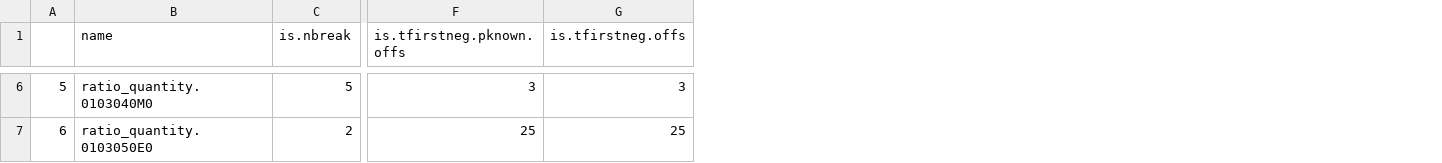
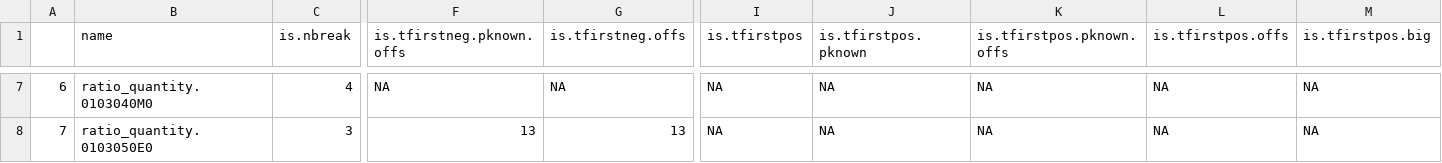
Before and after one commit to ebmdatalab/change_detection, a CSV file: data/testing/r_output_3.csv, drawn as a sheet; only a part is shown, gaps mark what is left out; addresses are those after the commit; the diff covers the shown part only; the diff names each change by its address in the sheet, - before the commit and + after, or states it on an @@ line.

```diff
--- a/data/testing/r_output_3.csv
+++ b/data/testing/r_output_3.csv
+column I (is.tfirstpos), rows 7-8: NA | NA
+column J (is.tfirstpos.pknown), rows 7-8: NA | NA
+column K (is.tfirstpos.pknown.offs), rows 7-8: NA | NA
+column L (is.tfirstpos.offs), rows 7-8: NA | NA
+column M (is.tfirstpos.big), rows 7-8: NA | NA
@@ column A renumbered from row 6 down @@
-C7 (is.nbreak): 5
+C7 (is.nbreak): 4
-F7 (is.tfirstneg.pknown.offs): 3
+F7 (is.tfirstneg.pknown.offs): NA
-G7 (is.tfirstneg.offs): 3
+G7 (is.tfirstneg.offs): NA
-C8 (is.nbreak): 2
+C8 (is.nbreak): 3
-F8 (is.tfirstneg.pknown.offs): 25
+F8 (is.tfirstneg.pknown.offs): 13
-G8 (is.tfirstneg.offs): 25
+G8 (is.tfirstneg.offs): 13
```
Also changed, not shown: 1 added row and 80 edited cells elsewhere in this file, data/testing/r_input_0.csv, data/testing/r_input_2.csv, 45 other files.
